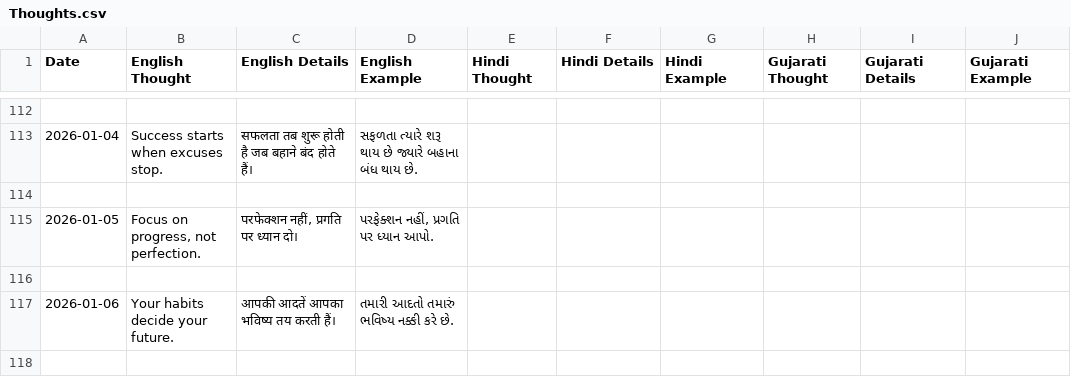
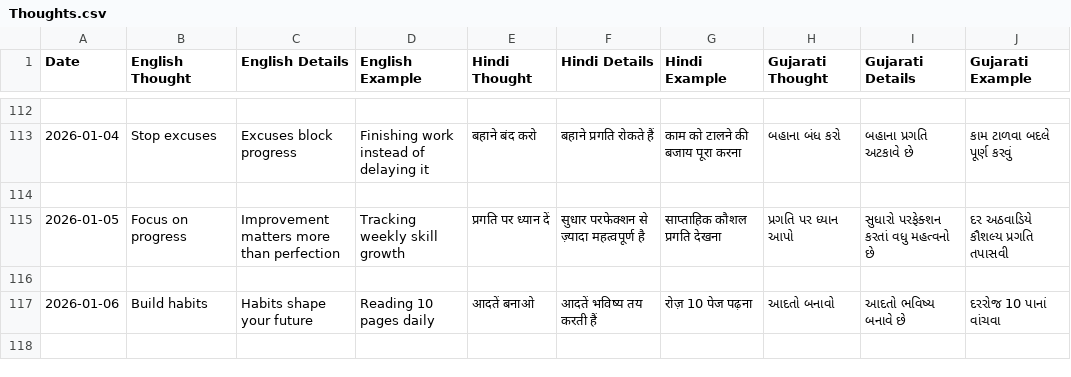
Before and after one commit to radhekrishna08jc-design/Gita-Thoughs-08, a CSV file: Thoughts.csv, drawn as a sheet; only a part is shown, gaps mark what is left out; the diff covers the shown part only.

Commit message:
Update Thoughts.csv

```diff
--- a/Thoughts.csv
+++ b/Thoughts.csv
@@ -112,7 +112,7 @@ Date,English Thought,English Details,English Example,Hindi Thought,Hindi Details
 
-2026-01-04,"Success starts when excuses stop.","सफलता तब शुरू होती है जब बहाने बंद होते हैं।","સફળતા ત્યારે શરૂ થાય છે જ્યારે બહાના બંધ થાય છે."
+2026-01-04,Stop excuses,Excuses block progress,Finishing work instead of delaying it,बहाने बंद करो,बहाने प्रगति रोकते हैं,काम को टालने की बजाय पूरा करना,બહાના બંધ કરો,બહાના પ્રગતિ અટકાવે છે,કામ ટાળવા બદલે પૂર્ણ કરવું
 
-2026-01-05,"Focus on progress, not perfection.","परफेक्शन नहीं, प्रगति पर ध्यान दो।","પરફેક્શન નહીં, પ્રગતિ પર ધ્યાન આપો."
+2026-01-05,Focus on progress,Improvement matters more than perfection,Tracking weekly skill growth,प्रगति पर ध्यान दें,सुधार परफेक्शन से ज़्यादा महत्वपूर्ण है,साप्ताहिक कौशल प्रगति देखना,પ્રગતિ પર ધ્યાન આપો,સુધારો પરફેક્શન કરતાં વધુ મહત્વનો છે,દર અઠવાડિયે કૌશલ્ય પ્રગતિ તપાસવી
 
-2026-01-06,"Your habits decide your future.","आपकी आदतें आपका भविष्य तय करती हैं।","તમારી આદતો તમારું ભવિષ્ય નક્કી કરે છે."
+2026-01-06,Build habits,Habits shape your future,Reading 10 pages daily,आदतें बनाओ,आदतें भविष्य तय करती हैं,रोज़ 10 पेज पढ़ना,આદતો બનાવો,આદતો ભવિષ્ય બનાવે છે,દરરોજ 10 પાનાં વાંચવા
 
```
Also changed, not shown: 42 removed rows and 63 edited cells elsewhere in this file.
